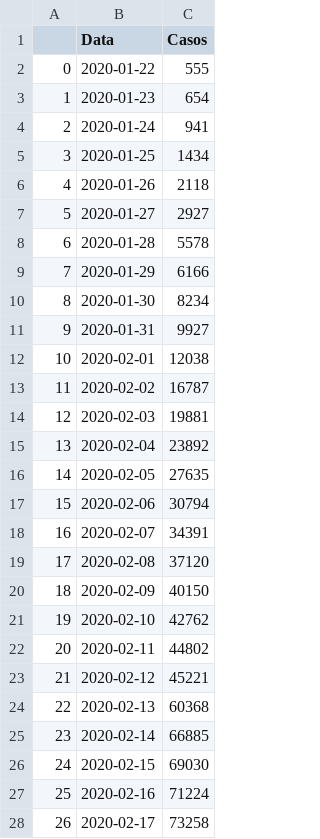
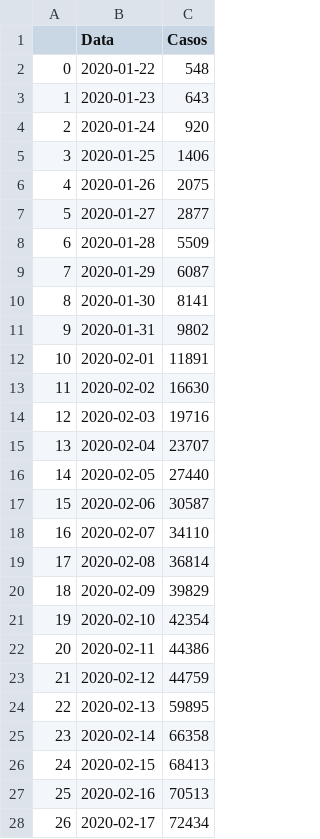
Before and after one commit to SCMatheus/Data-Science-Com-Base-De-Covid19, a CSV file: CasosDoMundo.csv, drawn as a sheet; only a part is shown; the diff covers the shown part only.

```diff
--- a/CasosDoMundo.csv
+++ b/CasosDoMundo.csv
@@ -1,28 +1,28 @@
 ,Data,Casos
-0,2020-01-22,555
-1,2020-01-23,654
-2,2020-01-24,941
-3,2020-01-25,1434
-4,2020-01-26,2118
-5,2020-01-27,2927
-6,2020-01-28,5578
-7,2020-01-29,6166
-8,2020-01-30,8234
-9,2020-01-31,9927
-10,2020-02-01,12038
-11,2020-02-02,16787
-12,2020-02-03,19881
-13,2020-02-04,23892
-14,2020-02-05,27635
-15,2020-02-06,30794
-16,2020-02-07,34391
-17,2020-02-08,37120
-18,2020-02-09,40150
-19,2020-02-10,42762
-20,2020-02-11,44802
-21,2020-02-12,45221
-22,2020-02-13,60368
-23,2020-02-14,66885
-24,2020-02-15,69030
-25,2020-02-16,71224
-26,2020-02-17,73258
+0,2020-01-22,548
+1,2020-01-23,643
+2,2020-01-24,920
+3,2020-01-25,1406
+4,2020-01-26,2075
+5,2020-01-27,2877
+6,2020-01-28,5509
+7,2020-01-29,6087
+8,2020-01-30,8141
+9,2020-01-31,9802
+10,2020-02-01,11891
+11,2020-02-02,16630
+12,2020-02-03,19716
+13,2020-02-04,23707
+14,2020-02-05,27440
+15,2020-02-06,30587
+16,2020-02-07,34110
+17,2020-02-08,36814
+18,2020-02-09,39829
+19,2020-02-10,42354
+20,2020-02-11,44386
+21,2020-02-12,44759
+22,2020-02-13,59895
+23,2020-02-14,66358
+24,2020-02-15,68413
+25,2020-02-16,70513
+26,2020-02-17,72434
```
Also changed, not shown: 9 added rows and 55 edited cells elsewhere in this file, 7 other files.
